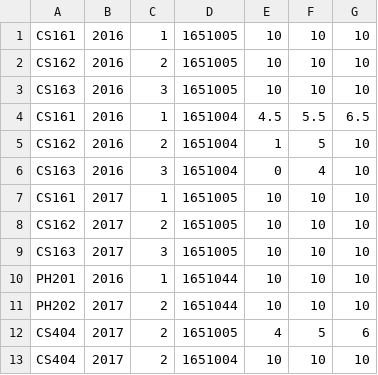
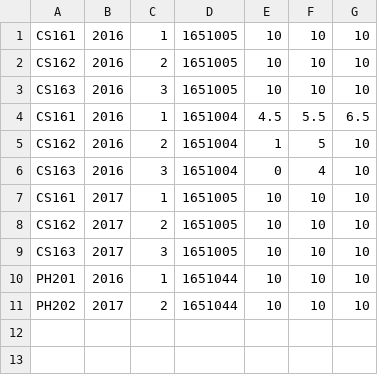
Before and after one commit to Duc-cmn-Le/CS162_Final_project, a CSV file: Gia Bao/score.csv, drawn as a sheet.

```diff
--- a/Gia Bao/score.csv
+++ b/Gia Bao/score.csv
@@ -11,3 +11 @@ PH201,2016,1,1651044,10,10,10
 PH202,2017,2,1651044,10,10,10
-CS404,2017,2,1651005,4,5,6
-CS404,2017,2,1651004,10,10,10
```
Also changed, not shown: 4 other files.
